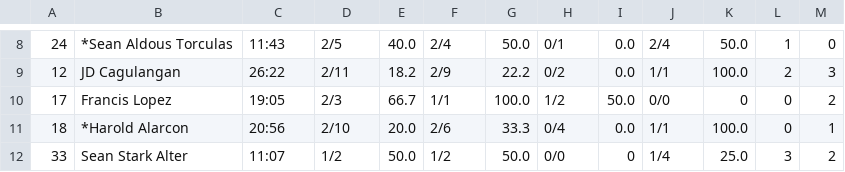
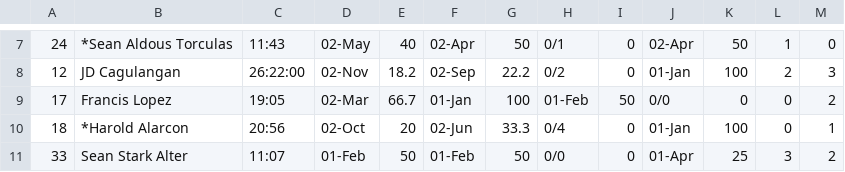
Before and after one commit to thoresol/Sports-Analytics, a CSV file: UAAP/S86 MBT Data/UAAP_86_MBT_R1_UP_ADMU_3.csv, drawn as a sheet; only a part is shown, gaps mark what is left out; addresses are those after the commit; the diff covers the shown part only; the diff names each change by its address in the sheet, - before the commit and + after, or states it on an @@ line.

```diff
--- a/UAAP/S86 MBT Data/UAAP_86_MBT_R1_UP_ADMU_3.csv
+++ b/UAAP/S86 MBT Data/UAAP_86_MBT_R1_UP_ADMU_3.csv
-D7: 2/5
+D7: 02-May
-E7: 40.0
+E7: 40
-F7: 2/4
+F7: 02-Apr
-G7: 50.0
+G7: 50
-I7:I8: 0.0
+I7:I8: 0
-J7: 2/4
+J7: 02-Apr
-K7: 50.0
+K7: 50
-C8: 26:22
+C8: 26:22:00
-D8: 2/11
+D8: 02-Nov
-F8: 2/9
+F8: 02-Sep
-J8: 1/1
+J8: 01-Jan
-K8: 100.0
+K8: 100
-D9: 2/3
+D9: 02-Mar
-F9: 1/1
+F9: 01-Jan
-G9: 100.0
+G9: 100
-H9: 1/2
+H9: 01-Feb
-I9: 50.0
+I9: 50
-D10: 2/10
+D10: 02-Oct
-E10: 20.0
+E10: 20
-F10: 2/6
+F10: 02-Jun
-I10: 0.0
+I10: 0
-J10: 1/1
+J10: 01-Jan
-K10: 100.0
+K10: 100
-D11: 1/2
+D11: 01-Feb
-E11: 50.0
+E11: 50
-F11: 1/2
+F11: 01-Feb
-G11: 50.0
+G11: 50
-J11: 1/4
+J11: 01-Apr
-K11: 25.0
+K11: 25
```
Also changed, not shown: 1 added row, 2 removed rows and 66 edited cells elsewhere in this file, UAAP/S86 MBT Data/UAAP_86_MBT_R1_UP_ADMU_2.csv, UAAP/S86 MBT Data/UAAP_86_MBT_R2_UP_ADMU_2.csv, 2 other files.
